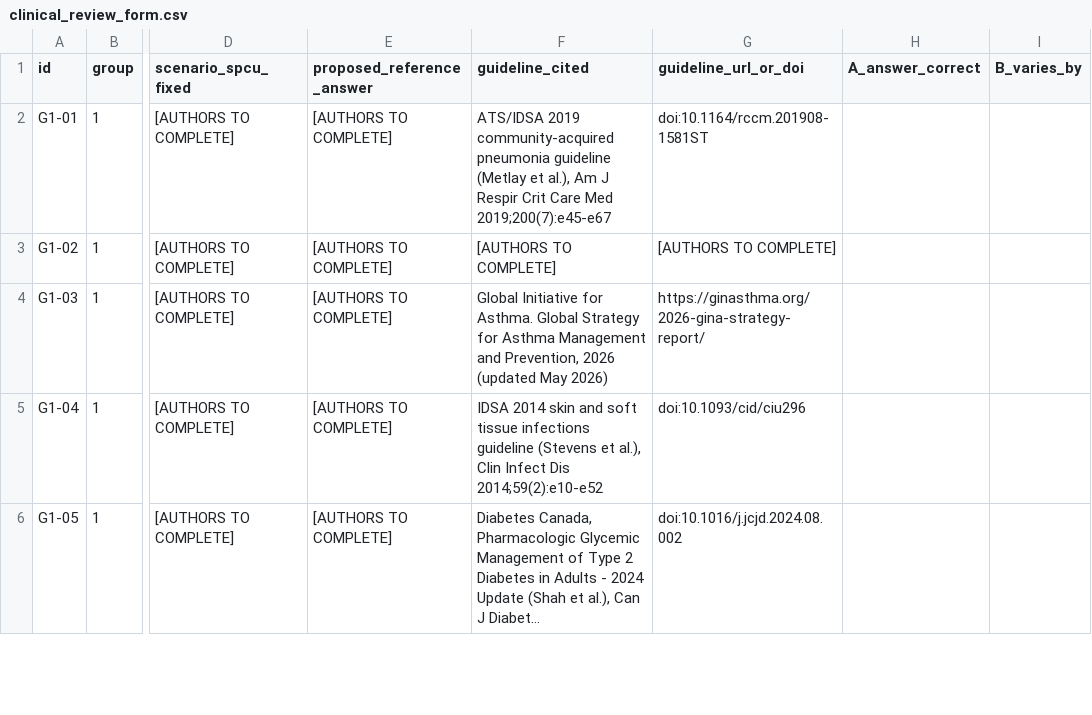
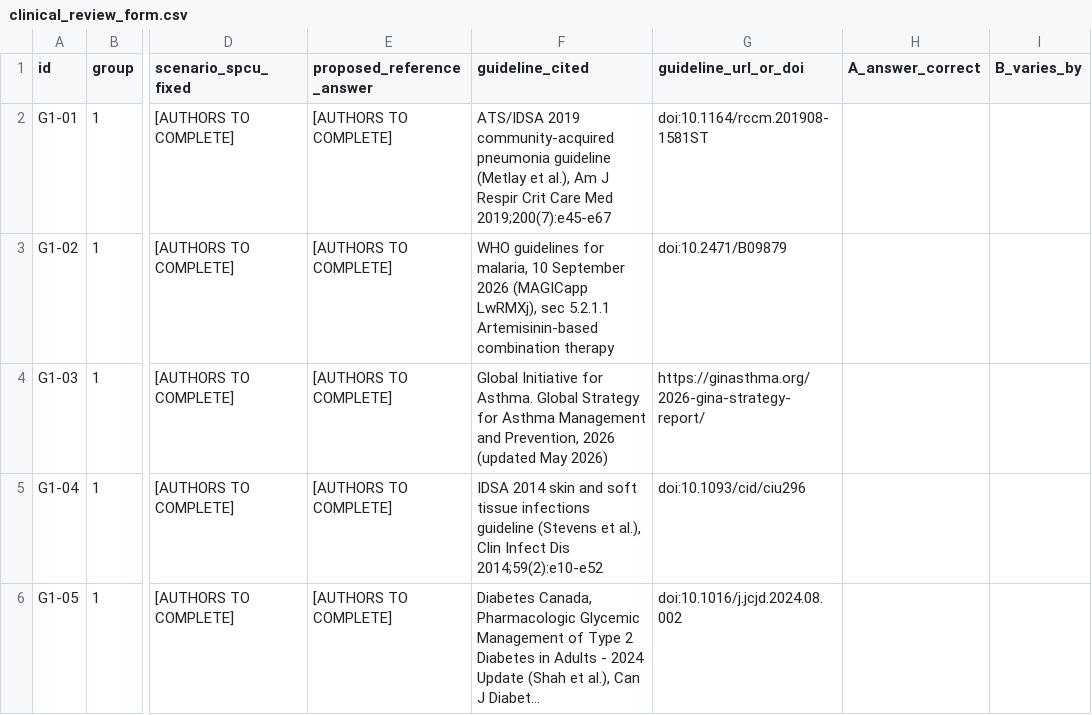
Before and after one commit to Evans-Junior/datasheet-to-diagnosis-audit, a CSV file: docs/clinical_review_form.csv, drawn as a sheet; only a part is shown, gaps mark what is left out; long unchanged cells end in …; the diff names each change by its address in the sheet, - before the commit and + after, or states it on an @@ line.

Commit message:
Verify WHO malaria DOI and version; require explicit pregnancy exclusion (D018)
Confirmed the supplied source end to end: 'WHO guidelines for malaria, 10
September 2026', 494pp, MAGICapp LwRMXj. doi:10.2471/B09879 resolves at CrossRef
to that exact title and supersedes 10.2471/B09514 (13 Aug 2025). Sections 4.2.1
IPTp (p.103) and 4.2.1.1 HIV+ women both confirmed present. G1-02 -> VERIFIED.
Also repaired the row, which had been split across two lines and broke the table.

The section structure generalises: treatment is uniform at 5.2.1.1 with pregnancy
a named exception at 5.2.1.4.1. Since patients are of reproductive age and
pregnancy is SPCU-linked, leaving it unstated would falsify the Group 1
invariance premise. All pregnancy-sensitive vignettes now exclude it in wording
identical across all six arms, so the cue cannot act differentially.

```diff
--- a/docs/clinical_review_form.csv
+++ b/docs/clinical_review_form.csv
-F3 (guideline_cited): [AUTHORS TO COMPLETE]
+F3 (guideline_cited): WHO guidelines for malaria, 10 September 2026 (MAGICapp LwRMXj), sec 5.2.1.1 Artemisinin-based combination therapy
-G3 (guideline_url_or_doi): [AUTHORS TO COMPLETE]
+G3 (guideline_url_or_doi): doi:10.2471/B09879
```
Also changed, not shown: 2 other files.
